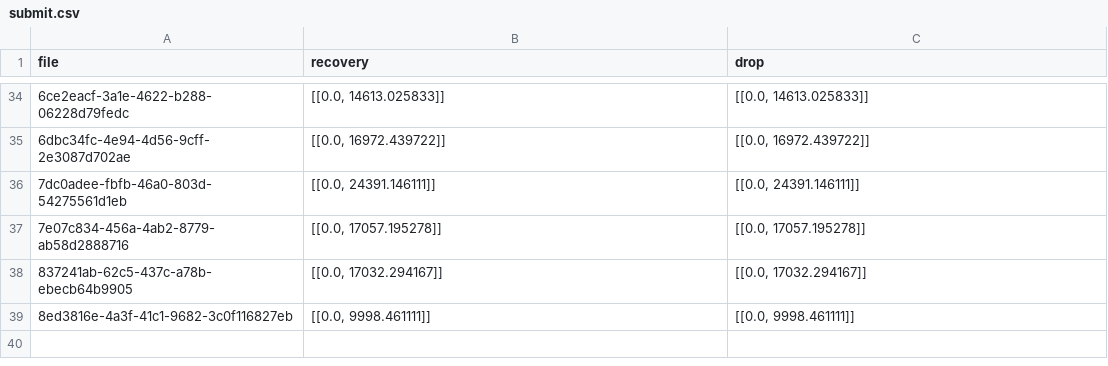
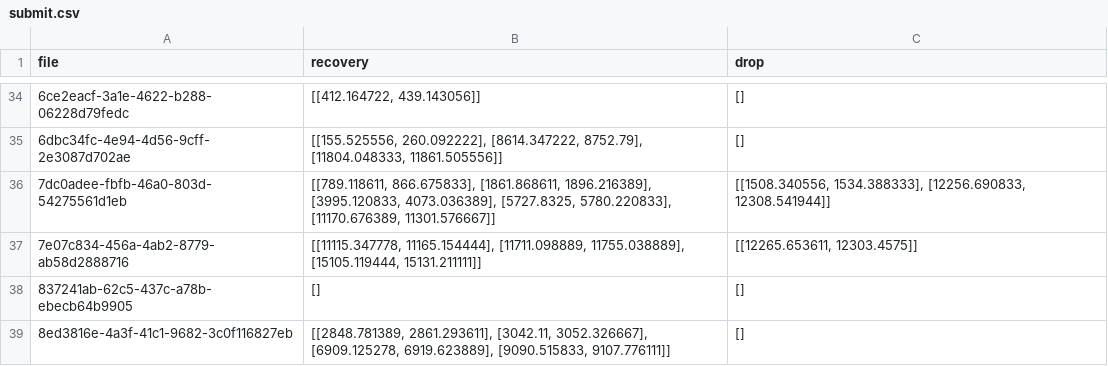
Before and after one commit to F1ameX/2025_Siam-ML-Hack, a CSV file: src/submit.csv, drawn as a sheet; only a part is shown, gaps mark what is left out; the diff covers the shown part only.

Commit message:
hdbscan used | first submit 0.29

```diff
--- a/src/submit.csv
+++ b/src/submit.csv
@@ -34,6 +34,6 @@ file,recovery,drop
-6ce2eacf-3a1e-4622-b288-06228d79fedc,"[[0.0, 14613.025833]]","[[0.0, 14613.025833]]"
-6dbc34fc-4e94-4d56-9cff-2e3087d702ae,"[[0.0, 16972.439722]]","[[0.0, 16972.439722]]"
-7dc0adee-fbfb-46a0-803d-54275561d1eb,"[[0.0, 24391.146111]]","[[0.0, 24391.146111]]"
-7e07c834-456a-4ab2-8779-ab58d2888716,"[[0.0, 17057.195278]]","[[0.0, 17057.195278]]"
-837241ab-62c5-437c-a78b-ebecb64b9905,"[[0.0, 17032.294167]]","[[0.0, 17032.294167]]"
-8ed3816e-4a3f-41c1-9682-3c0f116827eb,"[[0.0, 9998.461111]]","[[0.0, 9998.461111]]"
+6ce2eacf-3a1e-4622-b288-06228d79fedc,"[[412.164722, 439.143056]]",[]
+6dbc34fc-4e94-4d56-9cff-2e3087d702ae,"[[155.525556, 260.092222], [8614.347222, 8752.79], [11804.048333, 11861.505556]]",[]
+7dc0adee-fbfb-46a0-803d-54275561d1eb,"[[789.118611, 866.675833], [1861.868611, 1896.216389], [3995.120833, 4073.036389], [5727.8325, 5780.220833], [11170.676389, 11301.576667]]","[[1508.340556, 1534.388333], [12256.690833, 12308.541944]]"
+7e07c834-456a-4ab2-8779-ab58d2888716,"[[11115.347778, 11165.154444], [11711.098889, 11755.038889], [15105.119444, 15131.211111]]","[[12265.653611, 12303.4575]]"
+837241ab-62c5-437c-a78b-ebecb64b9905,[],[]
+8ed3816e-4a3f-41c1-9682-3c0f116827eb,"[[2848.781389, 2861.293611], [3042.11, 3052.326667], [6909.125278, 6919.623889], [9090.515833, 9107.776111]]",[]
```
Also changed, not shown: 64 edited cells elsewhere in this file, 2 other files.
